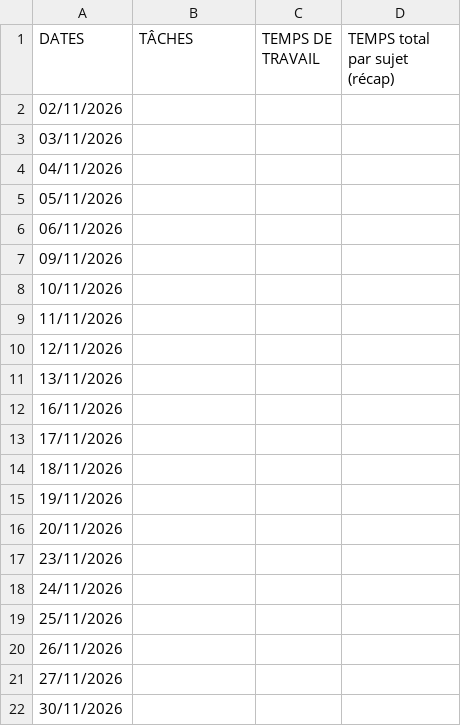
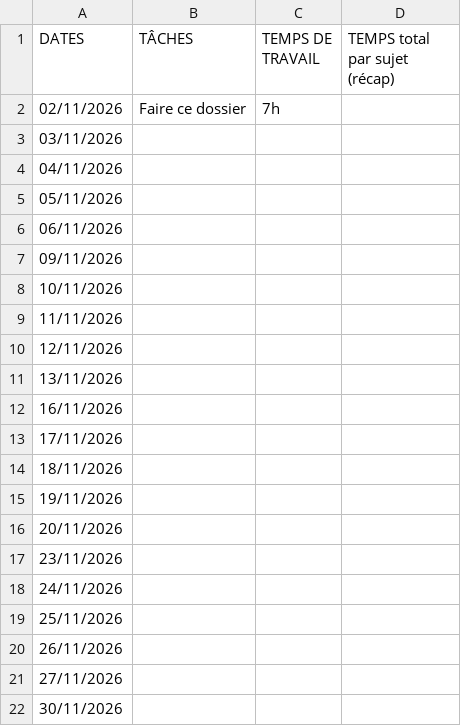
Before and after one commit to audcchalons51/gestion-temps-audc, a CSV file: data/Abdou_GUENE.csv, drawn as a sheet.

Commit message:
Add task entry for 02/11/2026 in Abdou_GUENE.csv
Added a task entry for the date 02/11/2026 with 7 hours of work.

```diff
--- a/data/Abdou_GUENE.csv
+++ b/data/Abdou_GUENE.csv
@@ -1,3 +1,3 @@
 DATES,TÂCHES,TEMPS DE TRAVAIL,TEMPS total par sujet (récap)
-02/11/2026,,,
+02/11/2026,Faire ce dossier,7h,
 03/11/2026,,,
```
